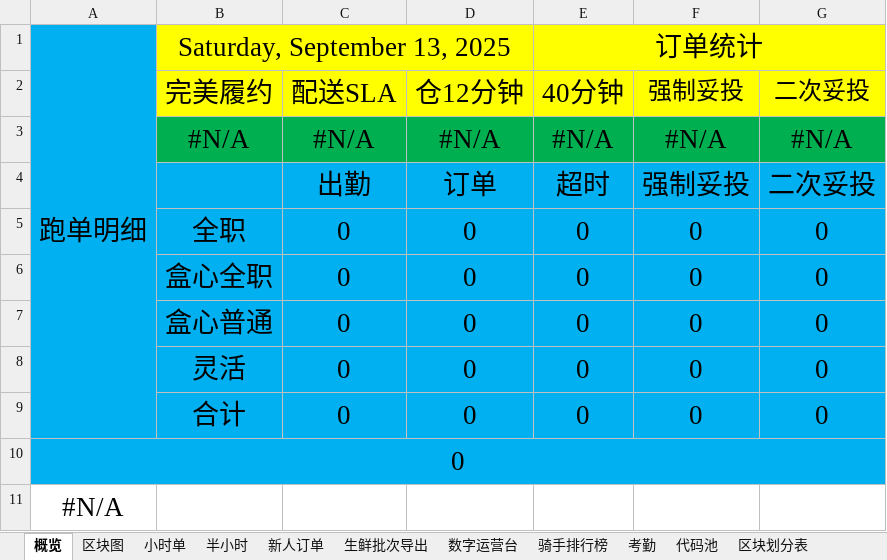
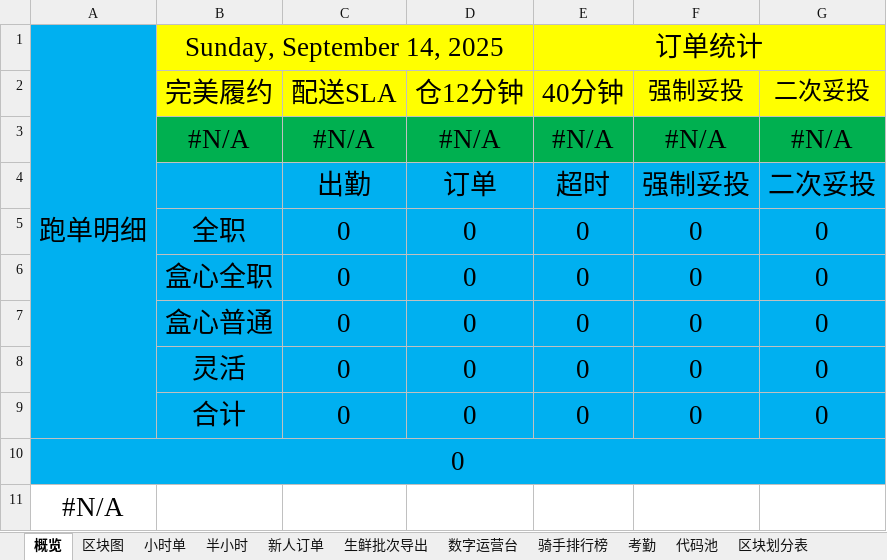
Before and after one commit to MuziShaoxing/muzishaoxing.github.io, an Excel workbook: hema/1-日报.xlsx, sheet 概览, drawn as a sheet; values as stored, in another font and other column widths than the file's, no borders; conditional formats not drawn; the diff names each change by its address in the sheet, - before the commit and + after, or states it on an @@ line.

```diff
--- a/hema/1-日报.xlsx (sheet 概览)
+++ b/hema/1-日报.xlsx (sheet 概览)
-B1: Saturday, September 13, 2025
+B1: Sunday, September 14, 2025
```
Also changed, not shown: sheet 代码池, sheet 注意事项, sheet 新人订单, sheet 区块图, formulas that keep their value, 14 other files.
